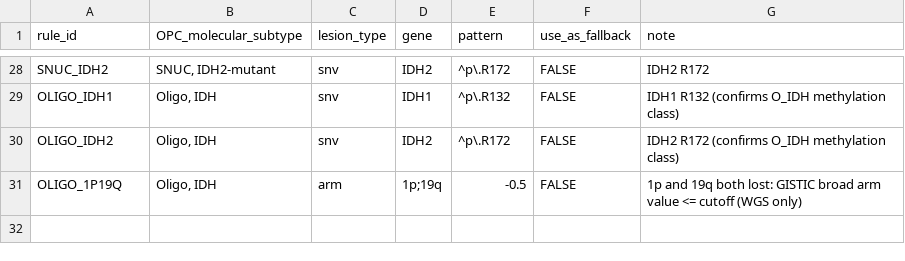
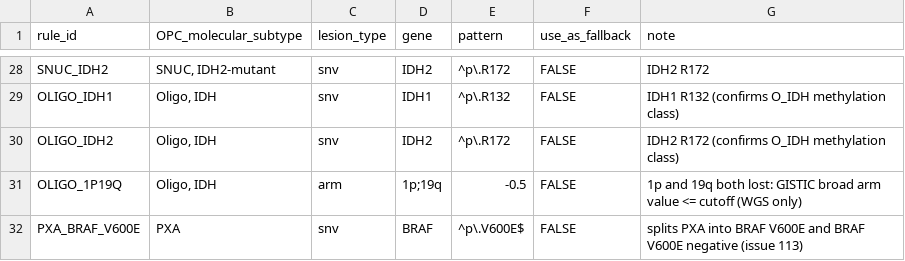
Before and after one commit to rokitalab/OpenPedCan-Project-CNH, a TSV file: analyses/molecular-subtyping-CNS/input/subtype_lesion_rules.tsv, drawn as a sheet; only a part is shown, gaps mark what is left out; the diff names each change by its address in the sheet, - before the commit and + after, or states it on an @@ line.

```diff
--- a/analyses/molecular-subtyping-CNS/input/subtype_lesion_rules.tsv
+++ b/analyses/molecular-subtyping-CNS/input/subtype_lesion_rules.tsv
+row 32: PXA_BRAF_V600E | PXA | snv | BRAF | ^p\.V600E$ | FALSE | splits PXA into BRAF V600E and BRAF V600E negative (issue 113)
```
Also changed, not shown: analyses/molecular-subtyping-CNS/results/legacy_comparison.tsv, analyses/molecular-subtyping-CNS/results/methylation_subtype_validation.tsv, 4 other files.
